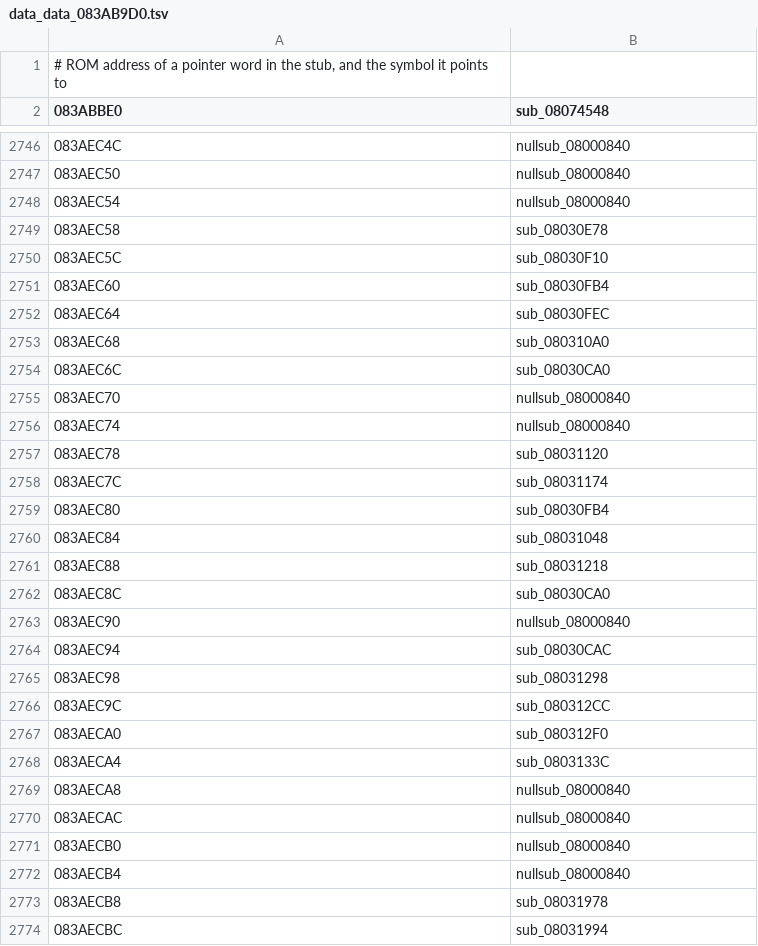
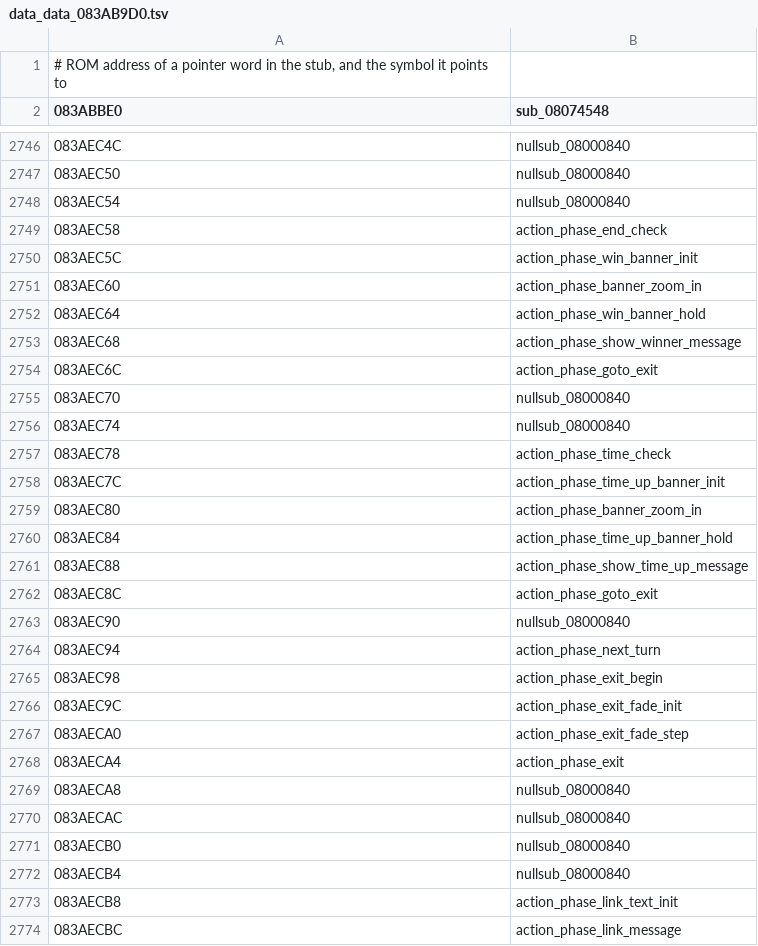
Before and after one commit to rommerhacks/medabots-rokusho, a TSV file: config/data_ptrs/data_data_083AB9D0.tsv, drawn as a sheet; only a part is shown, gaps mark what is left out; the diff covers the shown part only.

```diff
--- a/config/data_ptrs/data_data_083AB9D0.tsv
+++ b/config/data_ptrs/data_data_083AB9D0.tsv
@@ -2748,22 +2748,22 @@
 083AEC54	nullsub_08000840
-083AEC58	sub_08030E78
-083AEC5C	sub_08030F10
-083AEC60	sub_08030FB4
-083AEC64	sub_08030FEC
-083AEC68	sub_080310A0
-083AEC6C	sub_08030CA0
+083AEC58	action_phase_end_check
+083AEC5C	action_phase_win_banner_init
+083AEC60	action_phase_banner_zoom_in
+083AEC64	action_phase_win_banner_hold
+083AEC68	action_phase_show_winner_message
+083AEC6C	action_phase_goto_exit
 083AEC70	nullsub_08000840
 083AEC74	nullsub_08000840
-083AEC78	sub_08031120
-083AEC7C	sub_08031174
-083AEC80	sub_08030FB4
-083AEC84	sub_08031048
-083AEC88	sub_08031218
-083AEC8C	sub_08030CA0
+083AEC78	action_phase_time_check
+083AEC7C	action_phase_time_up_banner_init
+083AEC80	action_phase_banner_zoom_in
+083AEC84	action_phase_time_up_banner_hold
+083AEC88	action_phase_show_time_up_message
+083AEC8C	action_phase_goto_exit
 083AEC90	nullsub_08000840
-083AEC94	sub_08030CAC
-083AEC98	sub_08031298
-083AEC9C	sub_080312CC
-083AECA0	sub_080312F0
-083AECA4	sub_0803133C
+083AEC94	action_phase_next_turn
+083AEC98	action_phase_exit_begin
+083AEC9C	action_phase_exit_fade_init
+083AECA0	action_phase_exit_fade_step
+083AECA4	action_phase_exit
 083AECA8	nullsub_08000840
@@ -2772,3 +2772,3 @@
 083AECB4	nullsub_08000840
-083AECB8	sub_08031978
-083AECBC	sub_08031994
+083AECB8	action_phase_link_text_init
+083AECBC	action_phase_link_message
```
Also changed, not shown: 38 edited cells elsewhere in this file, config/functions.tsv, 8 other files.
